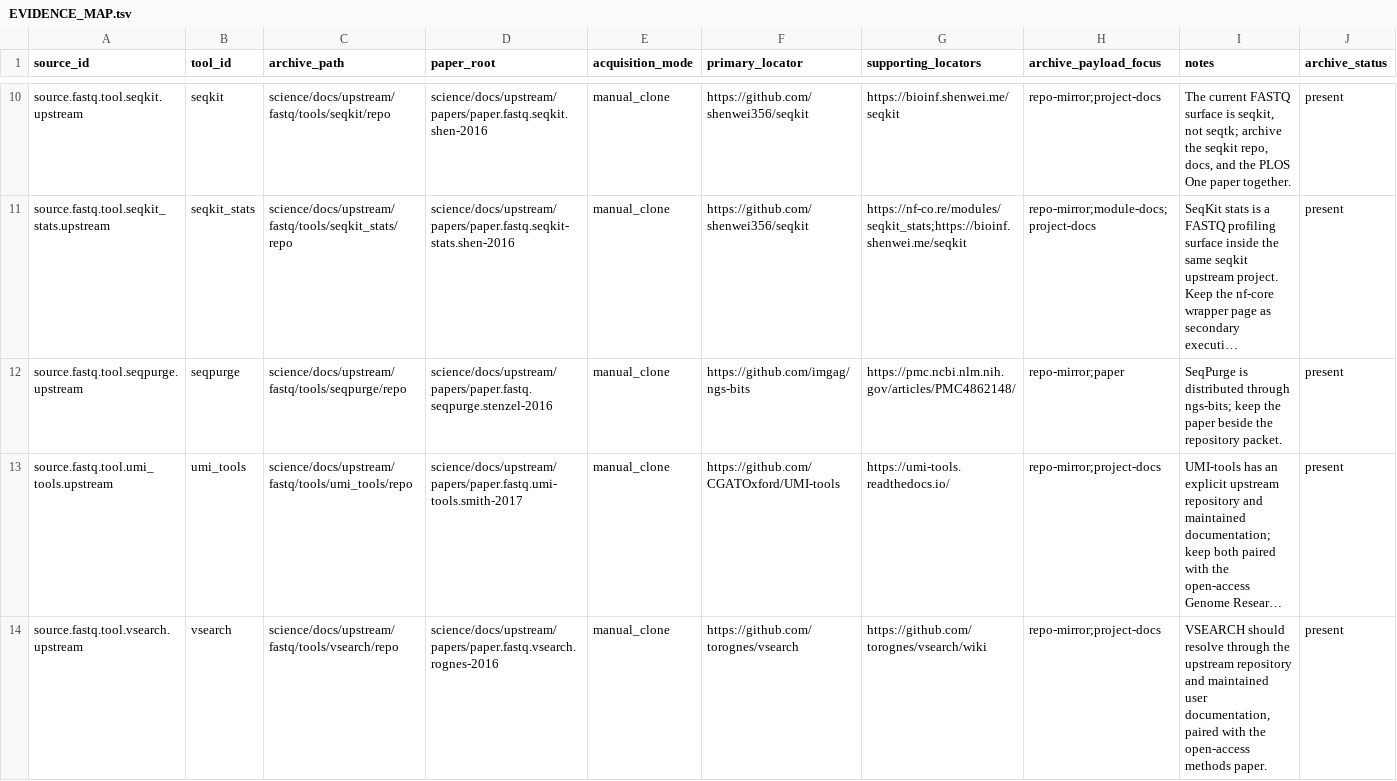
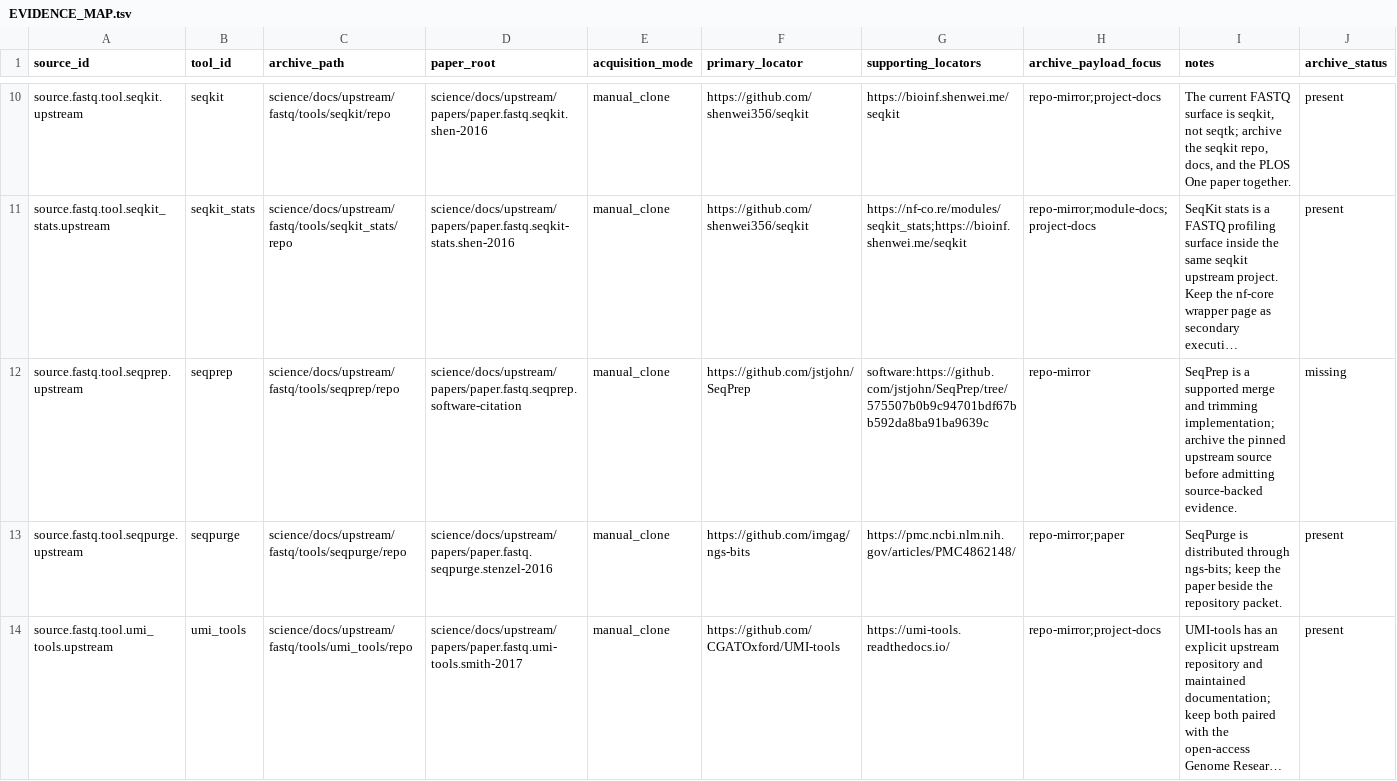
Before and after one commit to bijux/bijux-genomics, a TSV file: science/docs/upstream/fastq/tools/EVIDENCE_MAP.tsv, drawn as a sheet; only a part is shown, gaps mark what is left out; the shorter side is filled out with more unchanged rows; long unchanged cells end in …; the diff names each change by its address in the sheet, - before the commit and + after, or states it on an @@ line.

```diff
--- a/science/docs/upstream/fastq/tools/EVIDENCE_MAP.tsv
+++ b/science/docs/upstream/fastq/tools/EVIDENCE_MAP.tsv
+row 12: source.fastq.tool.seqprep.upstream | seqprep | science/docs/upstream/fastq/tools/seqprep/repo | science/docs/upstream/papers/paper.fastq.seqprep.software-citation | manual_clone | https://github.com/jstjohn/SeqPrep | software:https://github.com/jstjohn/SeqPrep/tree/575507b0b9c94701bdf67bb592da8ba91ba9639c | repo-mirror | SeqPrep is a supported merge and trimming implementation; archive the pinned upstream source before admitting source-backed evidence. | missing
```
Also changed, not shown: science/docs/upstream/papers/TOOL_PAPER_MAP.tsv, science/generated/current/evidence/fastq_closure_gate.tsv, 5 other files.
